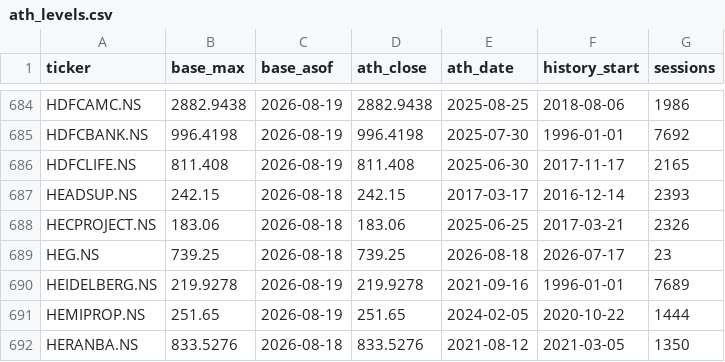
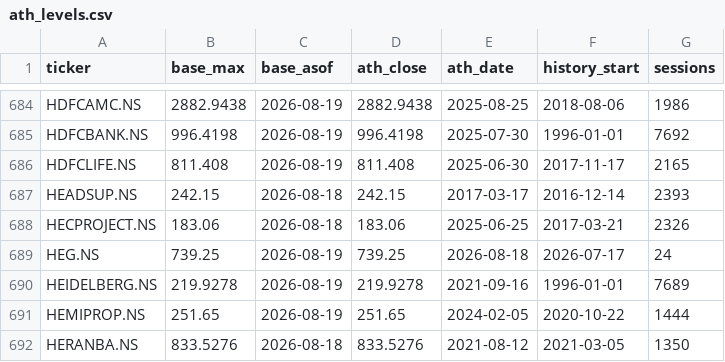
Before and after one commit to adi-git01/nifty-dashboard, a CSV file: data/ath_levels.csv, drawn as a sheet; only a part is shown, gaps mark what is left out.

```diff
--- a/data/ath_levels.csv
+++ b/data/ath_levels.csv
@@ -688,3 +688,3 @@ HEADSUP.NS,242.15,2026-08-18,242.15,2017-03-17,2016-12-14,2393
 HECPROJECT.NS,183.06,2026-08-18,183.06,2025-06-25,2017-03-21,2326
-HEG.NS,739.25,2026-08-18,739.25,2026-08-18,2026-07-17,23
+HEG.NS,739.25,2026-08-19,739.25,2026-08-18,2026-07-17,24
 HEIDELBERG.NS,219.9278,2026-08-19,219.9278,2021-09-16,1996-01-01,7689
```
Also changed, not shown: data/ias_signal_log.csv, data/market_breadth_history.csv, 5 other files.
